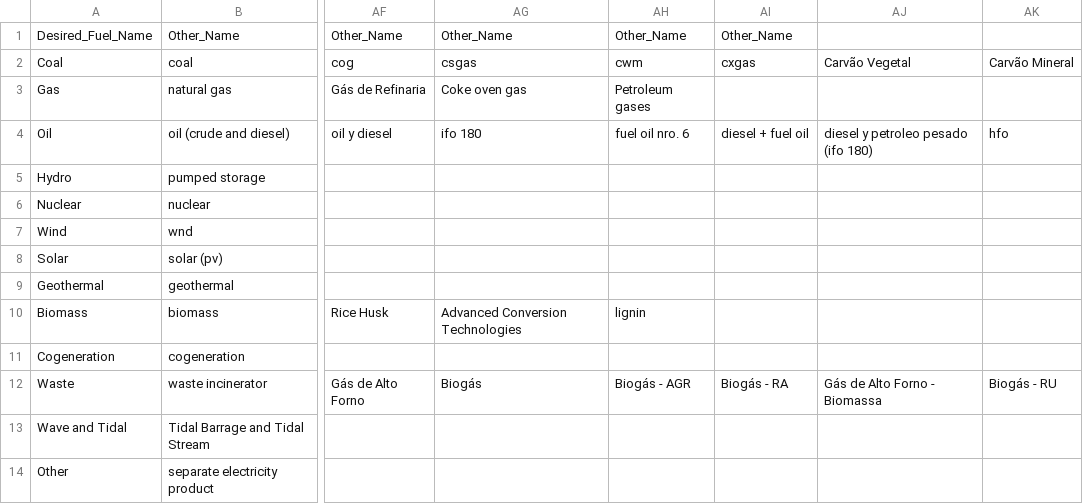
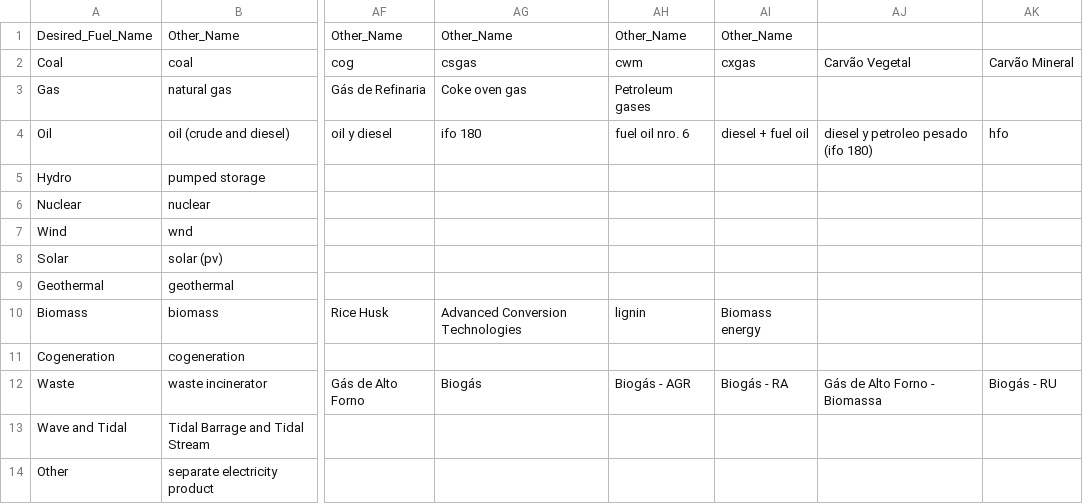
Before and after one commit to lixinyue-luna/powerwatch, a CSV file: resources/fuel_type_thesaurus.csv, drawn as a sheet; only a part is shown, gaps mark what is left out; the diff names each change by its address in the sheet, - before the commit and + after, or states it on an @@ line.

Commit message:
update fuel thesaurus

```diff
--- a/resources/fuel_type_thesaurus.csv
+++ b/resources/fuel_type_thesaurus.csv
-AI10: (empty)
+AI10: Biomass energy
```
Also changed, not shown: 2 other files.
